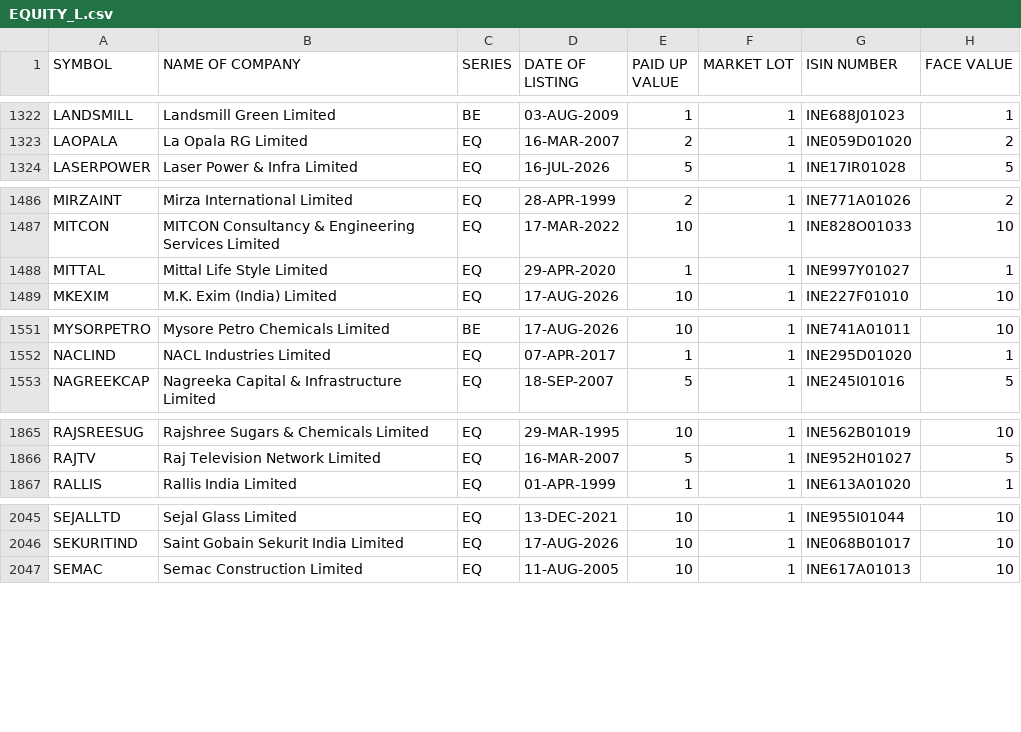
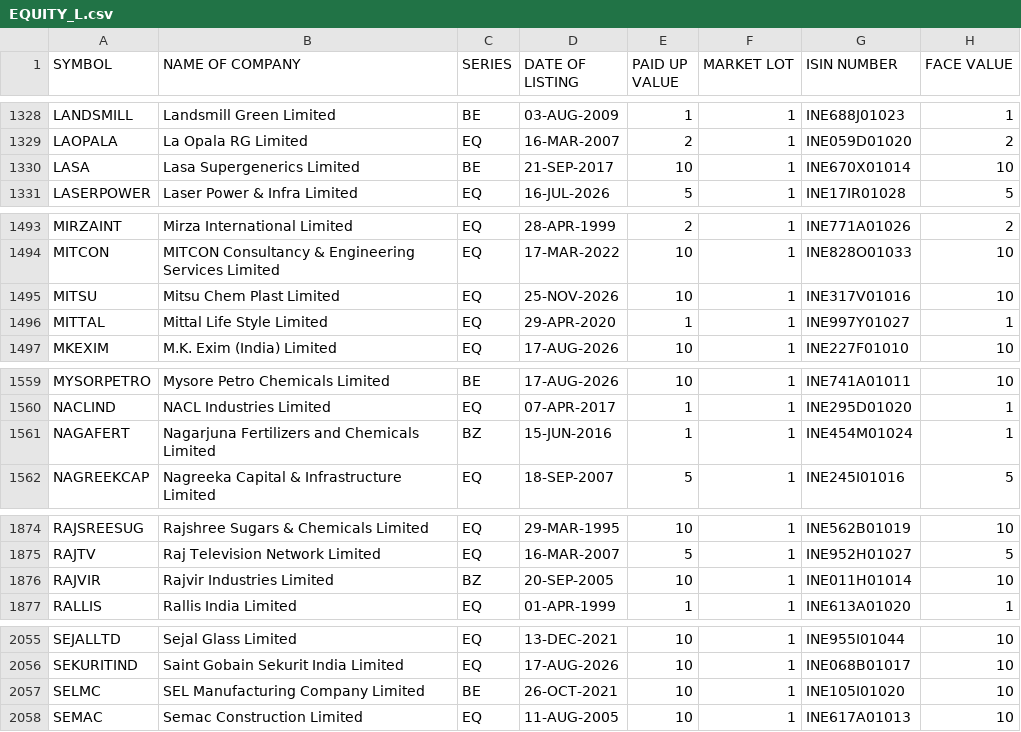
Before and after one commit to kranuraj/Coil, a CSV file: data/EQUITY_L.csv, drawn as a sheet; only a part is shown, gaps mark what is left out; the diff covers the shown part only.

```diff
--- a/data/EQUITY_L.csv
+++ b/data/EQUITY_L.csv
@@ -1323,2 +1329,3 @@ LANDSMILL,Landsmill Green Limited,BE,03-AUG-2009,1,1,INE688J01023,1
 LAOPALA,La Opala RG Limited,EQ,16-MAR-2007,2,1,INE059D01020,2
+LASA,Lasa Supergenerics Limited,BE,21-SEP-2017,10,1,INE670X01014,10
 LASERPOWER,Laser Power & Infra Limited,EQ,16-JUL-2026,5,1,INE17IR01028,5
@@ -1487,2 +1494,3 @@ MIRZAINT,Mirza International Limited,EQ,28-APR-1999,2,1,INE771A01026,2
 MITCON,MITCON Consultancy & Engineering Services Limited,EQ,17-MAR-2022,10,1,INE828O01033,10
+MITSU,Mitsu Chem Plast Limited,EQ,25-NOV-2026,10,1,INE317V01016,10
 MITTAL,Mittal Life Style Limited,EQ,29-APR-2020,1,1,INE997Y01027,1
@@ -1552,2 +1560,3 @@ MYSORPETRO,Mysore Petro Chemicals Limited,BE,17-AUG-2026,10,1,INE741A01011,10
 NACLIND,NACL Industries Limited,EQ,07-APR-2017,1,1,INE295D01020,1
+NAGAFERT,Nagarjuna Fertilizers and Chemicals Limited,BZ,15-JUN-2016,1,1,INE454M01024,1
 NAGREEKCAP,Nagreeka Capital & Infrastructure Limited,EQ,18-SEP-2007,5,1,INE245I01016,5
@@ -1866,2 +1875,3 @@ RAJSREESUG,Rajshree Sugars & Chemicals Limited,EQ,29-MAR-1995,10,1,INE562B01019,
 RAJTV,Raj Television Network Limited,EQ,16-MAR-2007,5,1,INE952H01027,5
+RAJVIR,Rajvir Industries Limited,BZ,20-SEP-2005,10,1,INE011H01014,10
 RALLIS,Rallis India Limited,EQ,01-APR-1999,1,1,INE613A01020,1
@@ -2046,2 +2056,3 @@ SEJALLTD,Sejal Glass Limited,EQ,13-DEC-2021,10,1,INE955I01044,10
 SEKURITIND,Saint Gobain Sekurit India Limited,EQ,17-AUG-2026,10,1,INE068B01017,10
+SELMC,SEL Manufacturing Company Limited,BE,26-OCT-2021,10,1,INE105I01020,10
 SEMAC,Semac Construction Limited,EQ,11-AUG-2005,10,1,INE617A01013,10
```
Also changed, not shown: 8 added rows, 1 removed row and 13 edited cells elsewhere in this file, 3 other files.
